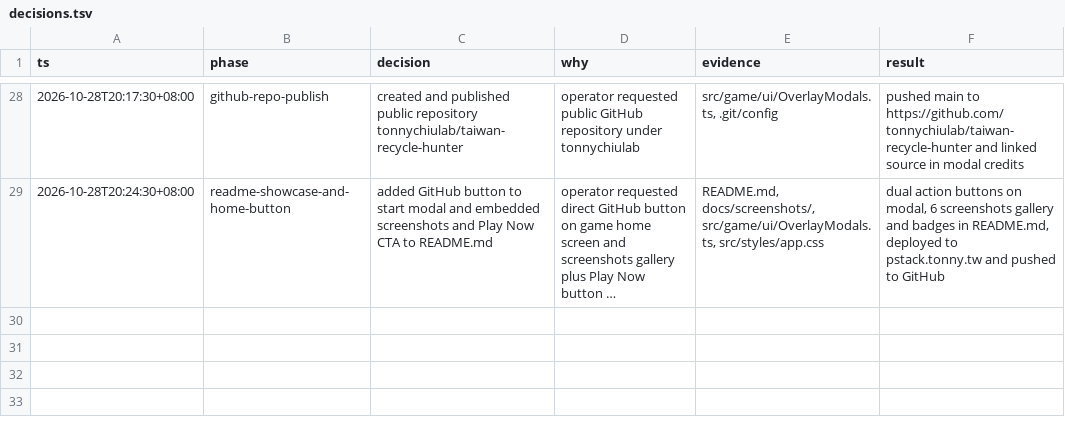
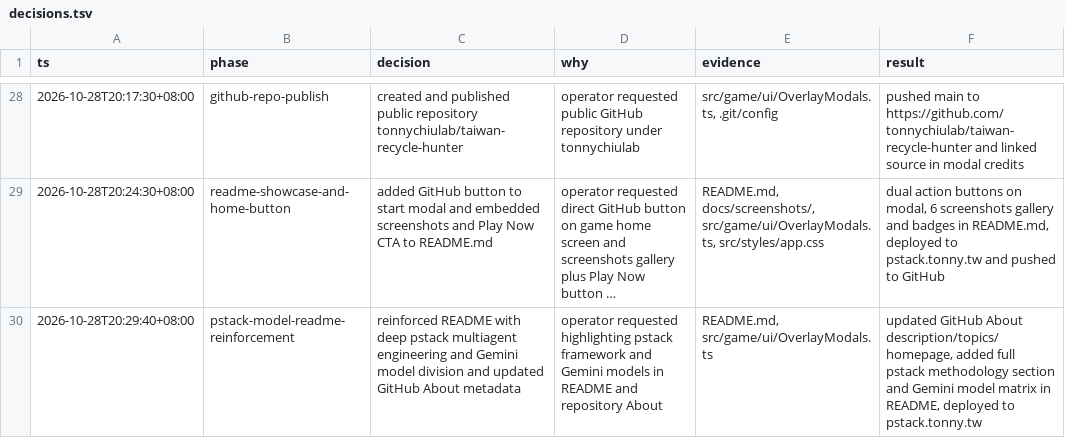
Before and after one commit to tonnychiulab/taiwan-recycle-hunter, a TSV file: .audit/decisions.tsv, drawn as a sheet; only a part is shown, gaps mark what is left out; long unchanged cells end in …; the diff names each change by its address in the sheet, - before the commit and + after, or states it on an @@ line.

Commit message:
docs: deeply reinforce pstack autonomous engineering methodology and Gemini model architecture

```diff
--- a/.audit/decisions.tsv
+++ b/.audit/decisions.tsv
+row 30: 2026-10-28T20:29:40+08:00 | pstack-model-readme-reinforcement | reinforced README with deep pstack multiagent engineering and Gemini model division and updated GitHub About metadata | operator requested highlighting pstack framework and Gemini models in README and repository About | README.md, src/game/ui/OverlayModals.ts | updated GitHub About description/topics/homepage, added full pstack methodology section and Gemini model matrix in README, deployed to pstack.tonny.tw
```
Also changed, not shown: 2 other files.
